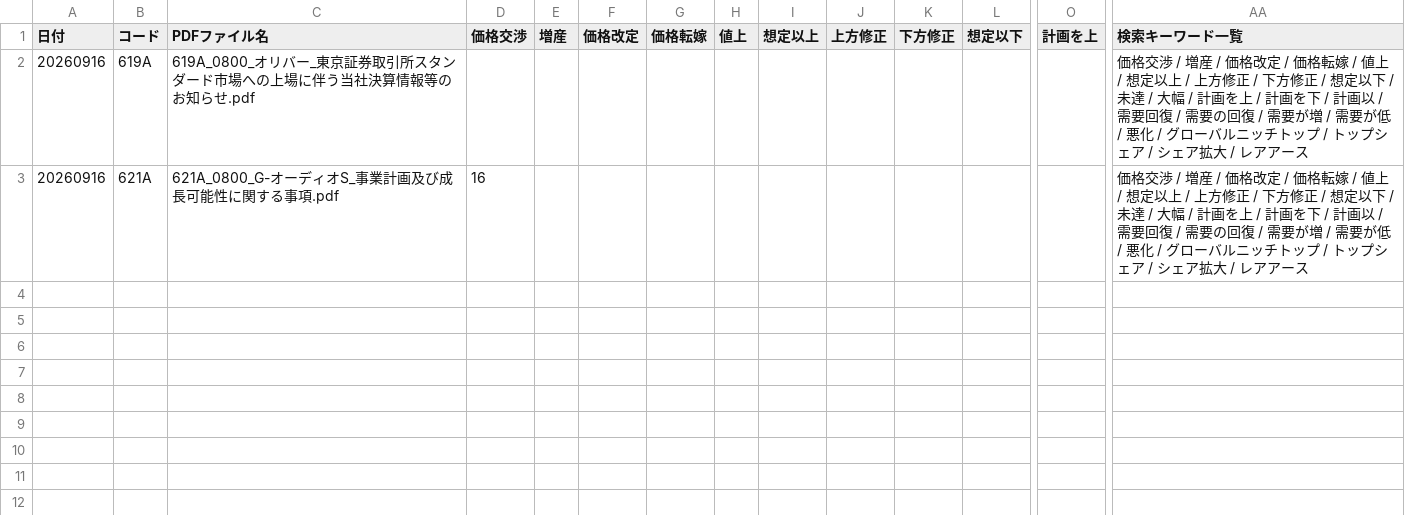
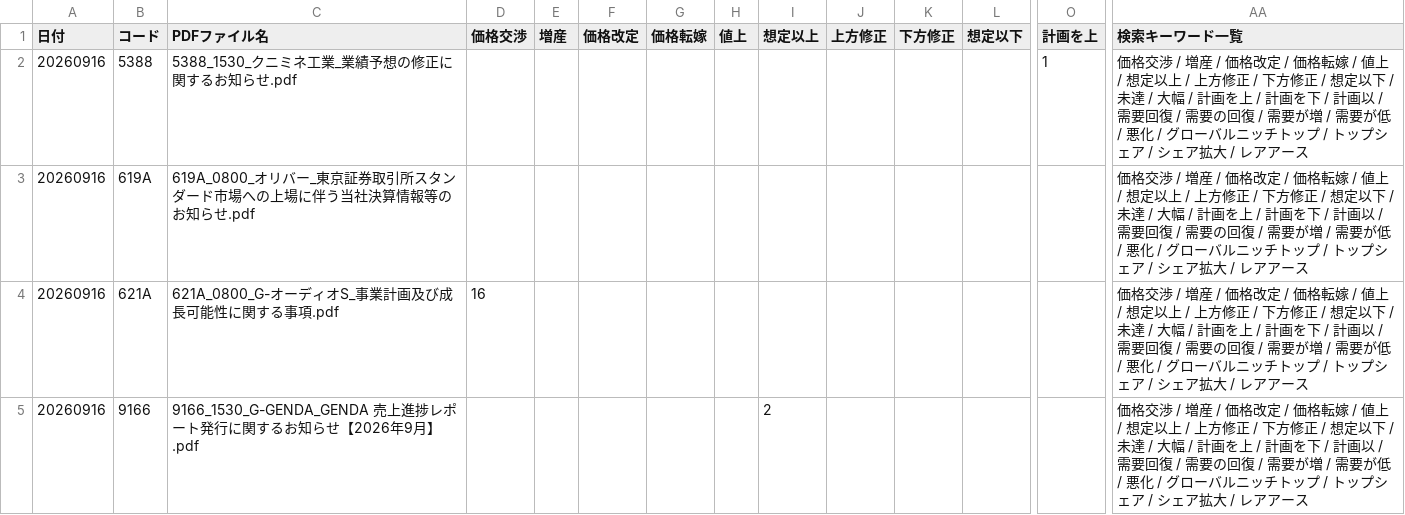
Before and after one commit to onokazu777/tdnet-viewer, a CSV file: data/search/Analysis_Hits_free_word_20260916.csv, drawn as a sheet; only a part is shown, gaps mark what is left out; rows hold the shown columns only; the diff names each change by its address in the sheet, - before the commit and + after, or states it on an @@ line.

```diff
--- a/data/search/Analysis_Hits_free_word_20260916.csv
+++ b/data/search/Analysis_Hits_free_word_20260916.csv
+row 2: 20260916 | 5388 | 5388_1530_クニミネ工業_業績予想の修正に関するお知らせ.pdf |  |  |  |  |  |  |  |  |  | 1 | 価格交渉 / 増産 / 価格改定 / 価格転嫁 / 値上 / 想定以上 / 上方修正 / 下方修正 / 想定以下 / 未達 / 大幅 / 計画を上 / 計画を下 / 計画以 / 需要回復 / 需要の回復 / 需要が増 / 需要が低 / 悪化 / グローバルニッチトップ / トップシェア / シェア拡大 / レアアース
+row 5: 20260916 | 9166 | 9166_1530_G-GENDA_GENDA 売上進捗レポート発行に関するお知らせ【2026年9月】.pdf |  |  |  |  |  | 2 |  |  |  |  | 価格交渉 / 増産 / 価格改定 / 価格転嫁 / 値上 / 想定以上 / 上方修正 / 下方修正 / 想定以下 / 未達 / 大幅 / 計画を上 / 計画を下 / 計画以 / 需要回復 / 需要の回復 / 需要が増 / 需要が低 / 悪化 / グローバルニッチトップ / トップシェア / シェア拡大 / レアアース
```
Also changed, not shown: data/search/PDF_Search_Result_Distribution_free_word_20260916_sh.csv, 9 other files.
